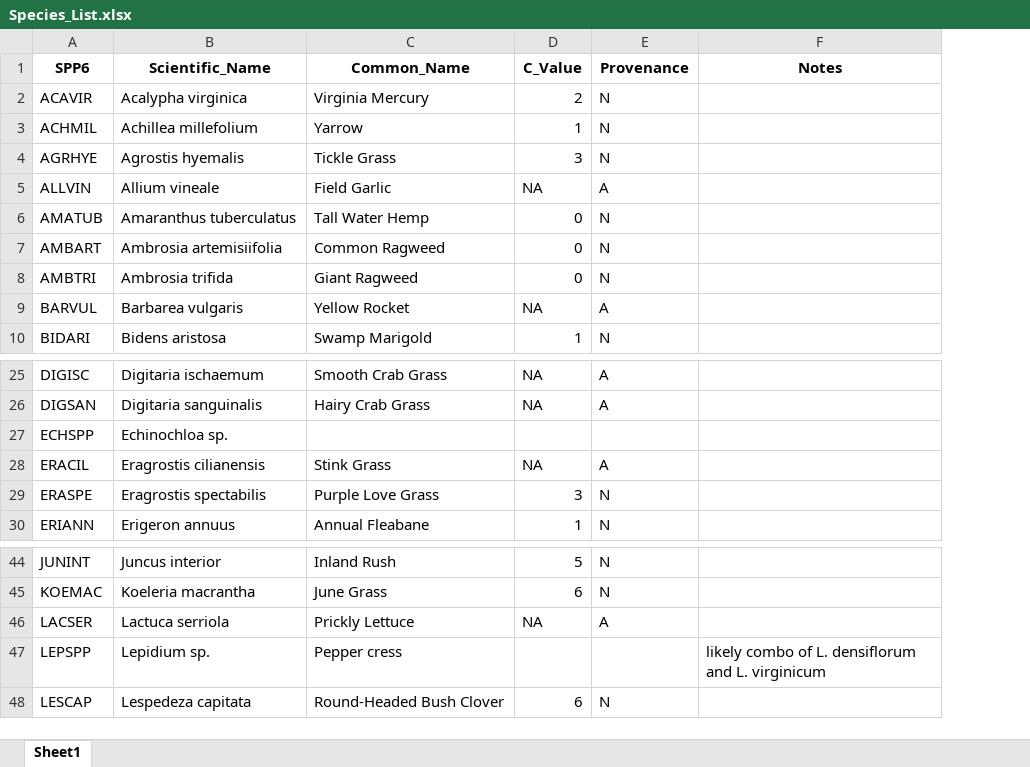
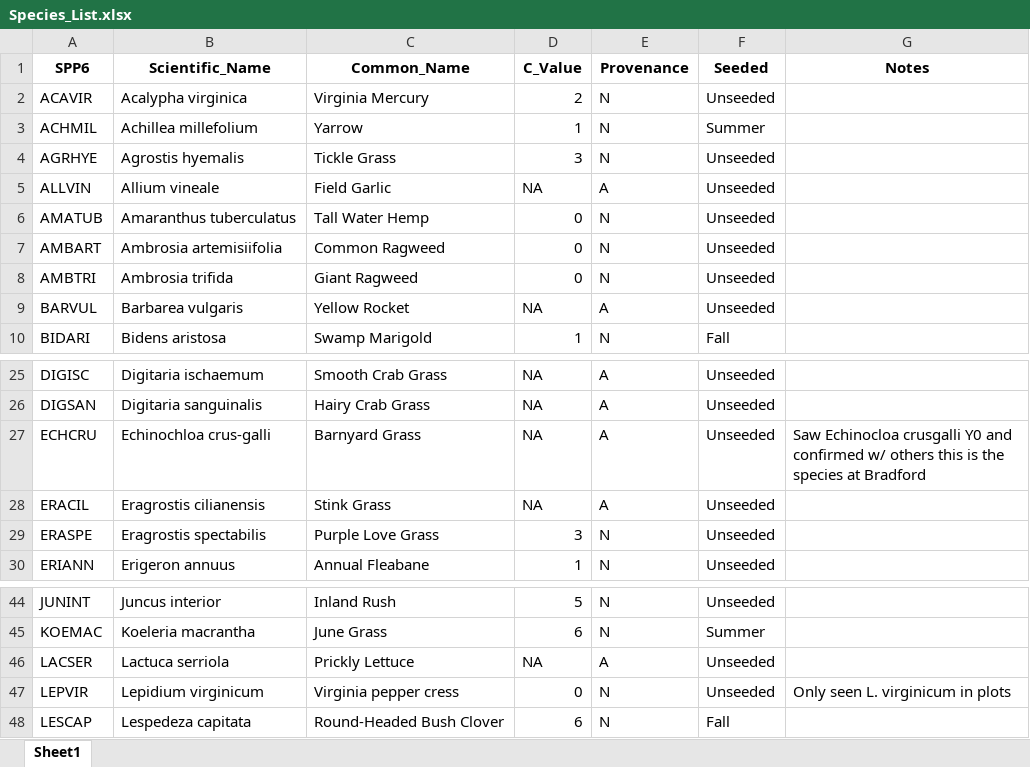
Before and after one commit to Wynnekat/Priority-Effects, an Excel workbook: Priority Effects - Github/Data/Species_List.xlsx, sheet Sheet1, drawn as a sheet; only a part is shown, gaps mark what is left out; values as stored, in another font and other column widths than the file's, no borders; removed rows and columns are numbered as before the commit, all else as after; the diff names each change by its address in the sheet, - before the commit and + after, or states it on an @@ line.

```diff
--- a/Priority Effects - Github/Data/Species_List.xlsx (sheet Sheet1)
+++ b/Priority Effects - Github/Data/Species_List.xlsx (sheet Sheet1)
+column F (Seeded), rows 2-10: Unseeded | Summer | Unseeded | Unseeded | Unseeded | Unseeded | Unseeded | Unseeded | Fall; rows 25-26: Unseeded | Unseeded; rows 28-30: all Unseeded; rows 44-46: Unseeded | Summer | Unseeded; row 48: Fall
-row 27: ECHSPP | Echinochloa sp.
+row 27: ECHCRU | Echinochloa crus-galli | Barnyard Grass | NA | A | Unseeded | Saw Echinocloa crusgalli Y0 and confirmed w/ others this is the species at Bradford
-row 47: LEPSPP | Lepidium sp. | Pepper cress |  |  | likely combo of L. densiflorum and L. virginicum
+row 47: LEPVIR | Lepidium virginicum | Virginia pepper cress | 0 | N | Unseeded | Only seen L. virginicum in plots
```
Also changed, not shown: Priority Effects - Github/Data/Environment/Priority_Effects_Fall_2022_Light.xlsx, Priority Effects - Github/Data/Environment/Priority_Effects_Fall_2023_Light.xlsx, 34 other files.
